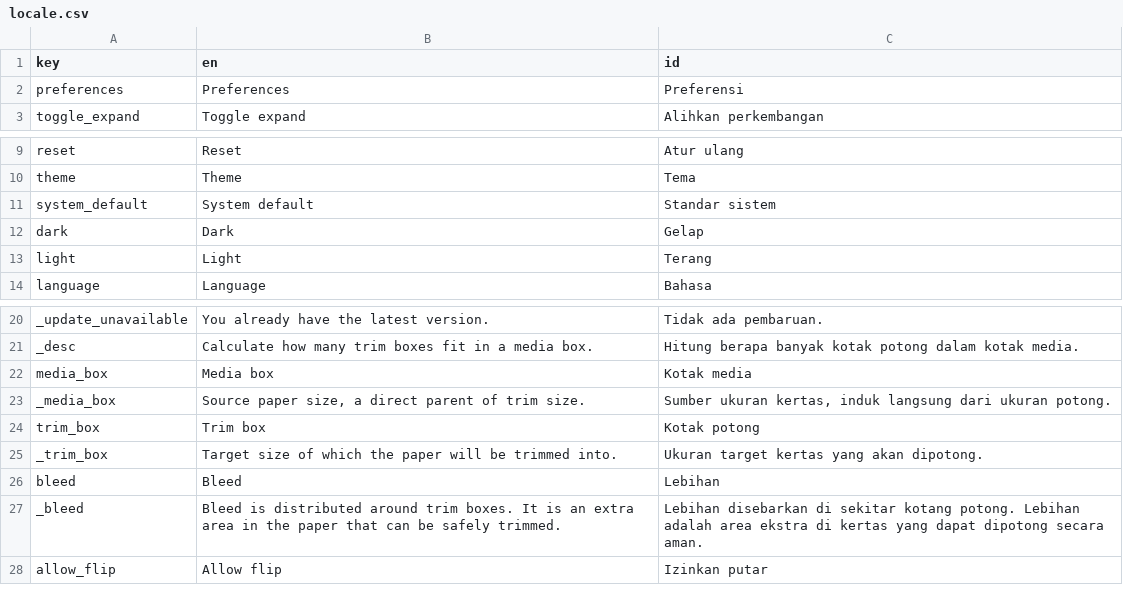
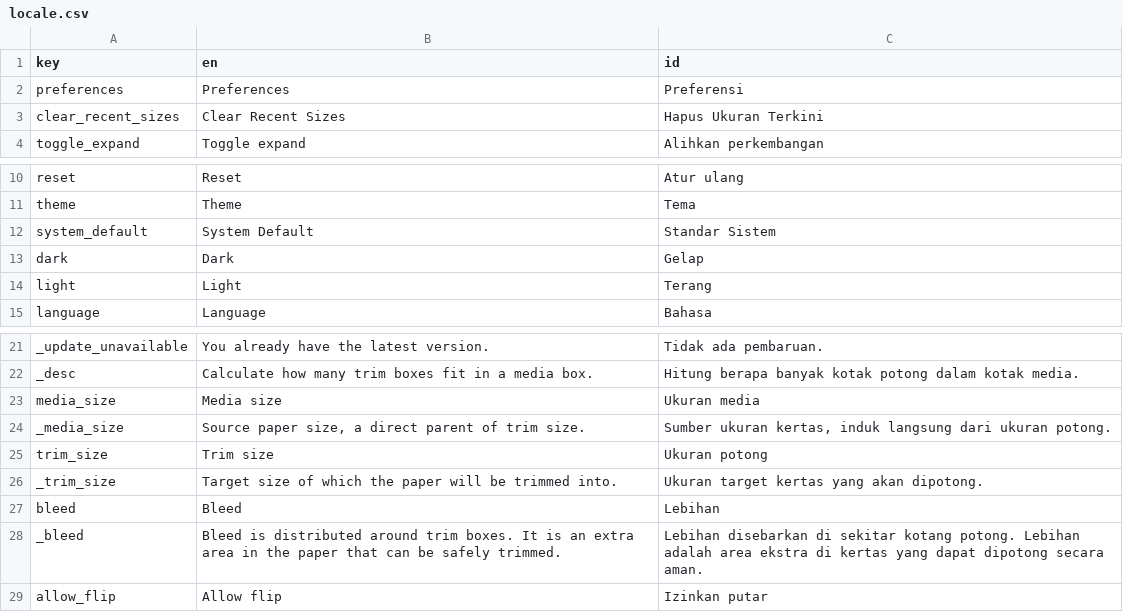
Before and after one commit to hanggrian/plano, a CSV file: plano/locale.csv, drawn as a sheet; only a part is shown, gaps mark what is left out.

Commit message:
JavaFX supports 10 recent items, Android supports 5

```diff
--- a/plano/locale.csv
+++ b/plano/locale.csv
@@ -2,2 +2,3 @@
 "preferences","Preferences","Preferensi"
+"clear_recent_sizes","Clear Recent Sizes","Hapus Ukuran Terkini"
 "toggle_expand","Toggle expand","Alihkan perkembangan"
@@ -10,3 +11,3 @@
 "theme","Theme","Tema"
-"system_default","System default","Standar sistem"
+"system_default","System Default","Standar Sistem"
 "dark","Dark","Gelap"
@@ -21,6 +22,6 @@
 "_desc","Calculate how many trim boxes fit in a media box.","Hitung berapa banyak kotak potong dalam kotak media."
-"media_box","Media box","Kotak media"
-"_media_box","Source paper size, a direct parent of trim size.","Sumber ukuran kertas, induk langsung dari ukuran potong."
-"trim_box","Trim box","Kotak potong"
-"_trim_box","Target size of which the paper will be trimmed into.","Ukuran target kertas yang akan dipotong."
+"media_size","Media size","Ukuran media"
+"_media_size","Source paper size, a direct parent of trim size.","Sumber ukuran kertas, induk langsung dari ukuran potong."
+"trim_size","Trim size","Ukuran potong"
+"_trim_size","Target size of which the paper will be trimmed into.","Ukuran target kertas yang akan dipotong."
 "bleed","Bleed","Lebihan"
```
Also changed, not shown: 15 other files.
